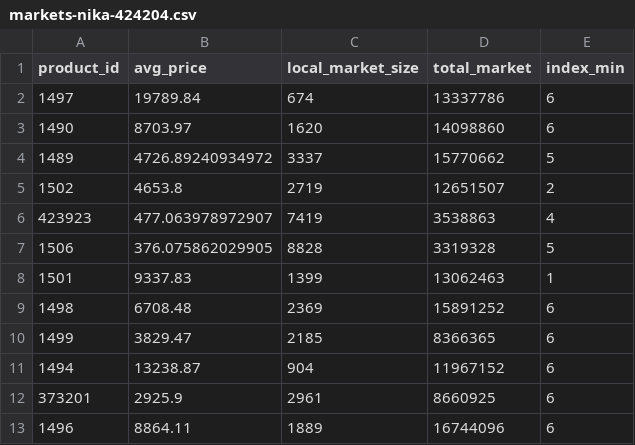
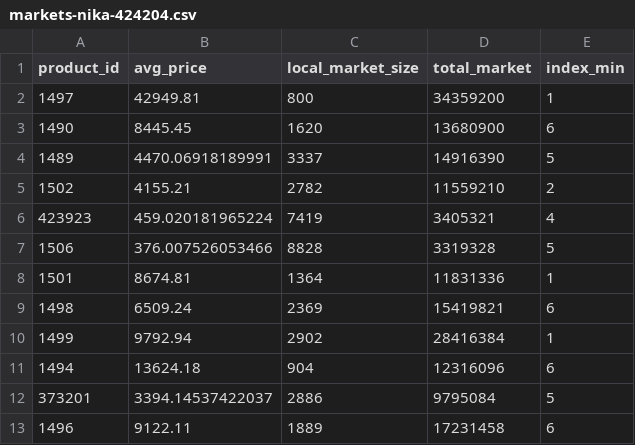
Before and after one commit to Emin-Hasanov/VirtaProj, a CSV file: markets/markets-nika-424204.csv, drawn as a sheet; only a part is shown; the diff covers the shown part only.

Commit message:
Markets update:  on

```diff
--- a/markets/markets-nika-424204.csv
+++ b/markets/markets-nika-424204.csv
@@ -1,13 +1,13 @@
 product_id;avg_price;local_market_size;total_market;index_min
-1497;19789.84;674;13337786;6
-1490;8703.97;1620;14098860;6
-1489;4726.89240934972;3337;15770662;5
-1502;4653.8;2719;12651507;2
-423923;477.063978972907;7419;3538863;4
-1506;376.075862029905;8828;3319328;5
-1501;9337.83;1399;13062463;1
-1498;6708.48;2369;15891252;6
-1499;3829.47;2185;8366365;6
-1494;13238.87;904;11967152;6
-373201;2925.9;2961;8660925;6
-1496;8864.11;1889;16744096;6
+1497;42949.81;800;34359200;1
+1490;8445.45;1620;13680900;6
+1489;4470.06918189991;3337;14916390;5
+1502;4155.21;2782;11559210;2
+423923;459.020181965224;7419;3405321;4
+1506;376.007526053466;8828;3319328;5
+1501;8674.81;1364;11831336;1
+1498;6509.24;2369;15419821;6
+1499;9792.94;2902;28416384;1
+1494;13624.18;904;12316096;6
+373201;3394.14537422037;2886;9795084;5
+1496;9122.11;1889;17231458;6
```
Also changed, not shown: 37 edited cells elsewhere in this file, markets/markets-nika-423480.csv, markets/markets-nika-424621.csv, 4 other files.
